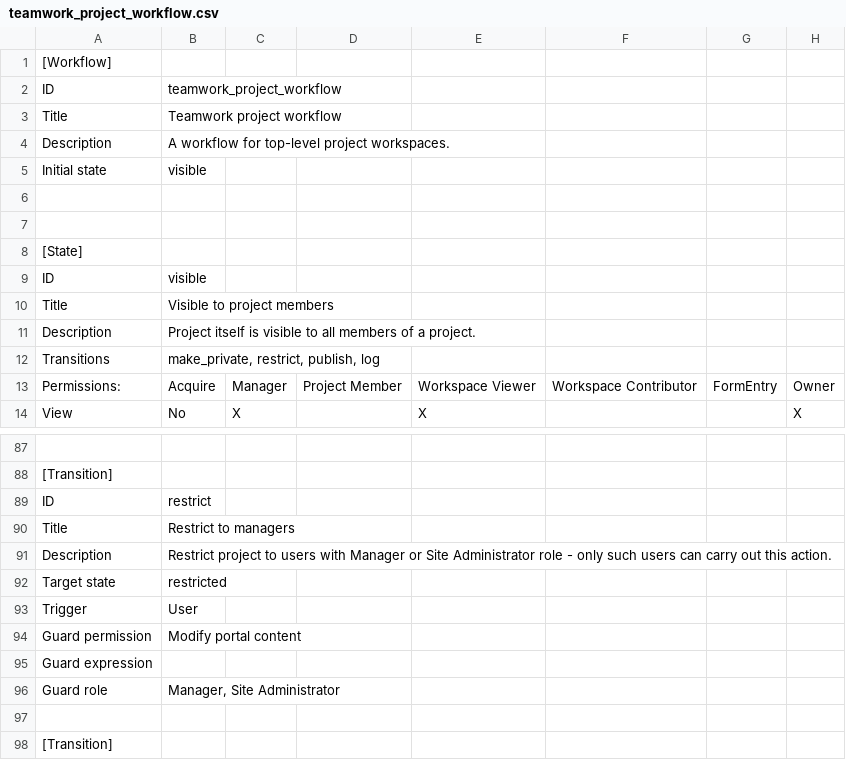
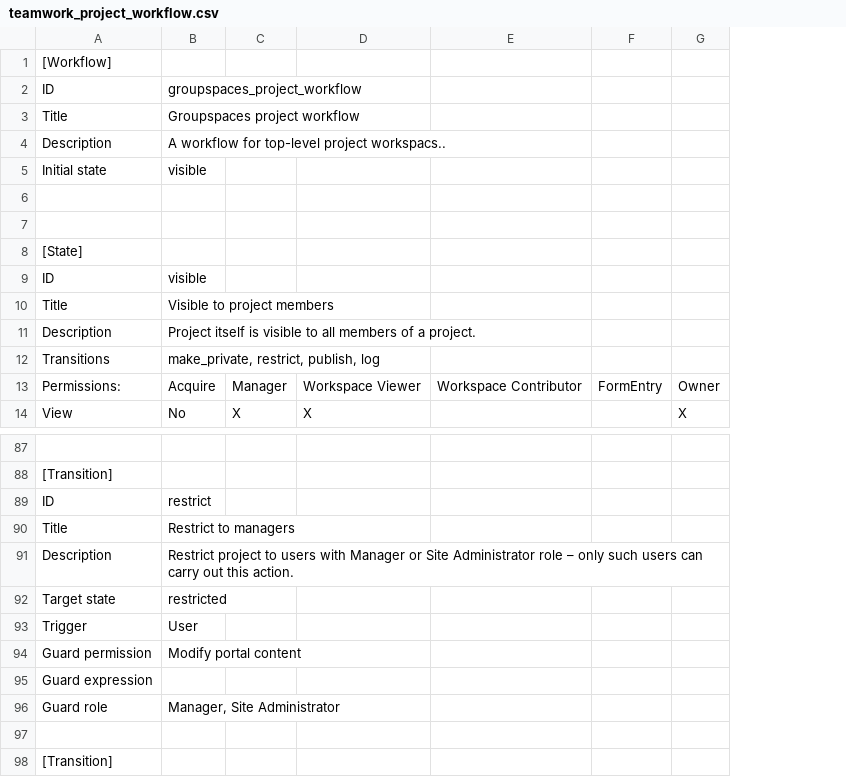
Before and after one commit to collective/collective.teamwork, a CSV file: collective/teamwork/profiles/default/workflow_csv/teamwork_project_workflow.csv, drawn as a sheet; only a part is shown, gaps mark what is left out; the diff names each change by its address in the sheet, - before the commit and + after, or states it on an @@ line.

Commit message:
remove "Project Member" role, seems like this was unused cruft

```diff
--- a/collective/teamwork/profiles/default/workflow_csv/teamwork_project_workflow.csv
+++ b/collective/teamwork/profiles/default/workflow_csv/teamwork_project_workflow.csv
-column D, row 13: Project Member
-B2: teamwork_project_workflow
+B2: groupspaces_project_workflow
-B3: Teamwork project workflow
+B3: Groupspaces project workflow
-B4: A workflow for top-level project workspaces.
+B4: A workflow for top-level project workspacs..
-B91: …Administrator role - only such…
+B91: …Administrator role – only such…
```
Also changed, not shown: collective/teamwork/profiles/default/workflow_csv/teamwork_private_first_workflow.csv, collective/teamwork/profiles/default/workflow_csv/teamwork_workspace_workflow.csv, 5 other files.
